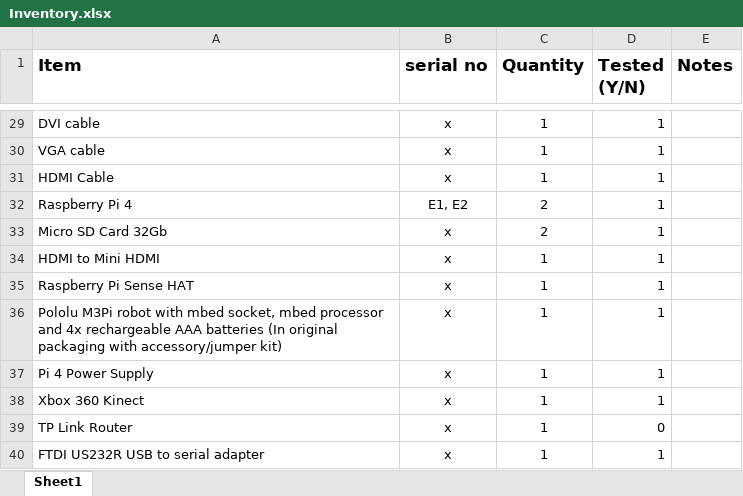
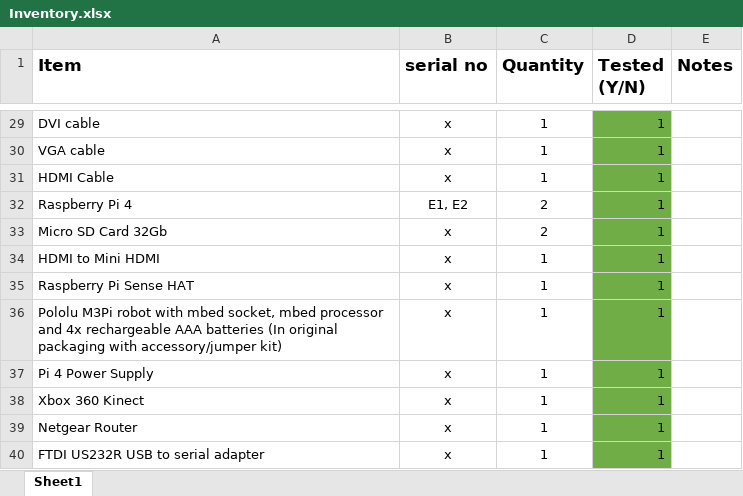
Before and after one commit to THEFB199/UniYear3-E-ProjectDocs, an Excel workbook: Inventory.xlsx, sheet Sheet1, drawn as a sheet; only a part is shown, gaps mark what is left out; values as stored, in another font and other column widths than the file's, no borders; conditional formats not drawn; the diff covers the shown part only; the diff names each change by its address in the sheet, - before the commit and + after, or states it on an @@ line.

```diff
--- a/Inventory.xlsx (sheet Sheet1)
+++ b/Inventory.xlsx (sheet Sheet1)
-D29:D40 fill: none
+D29:D40 fill: #70AD47
-A39 (Item): TP Link Router
+A39 (Item): Netgear Router
-D39 (Tested (Y/N)): 0
+D39 (Tested (Y/N)): 1
```
Also changed, not shown: cell formats elsewhere in this sheet.
